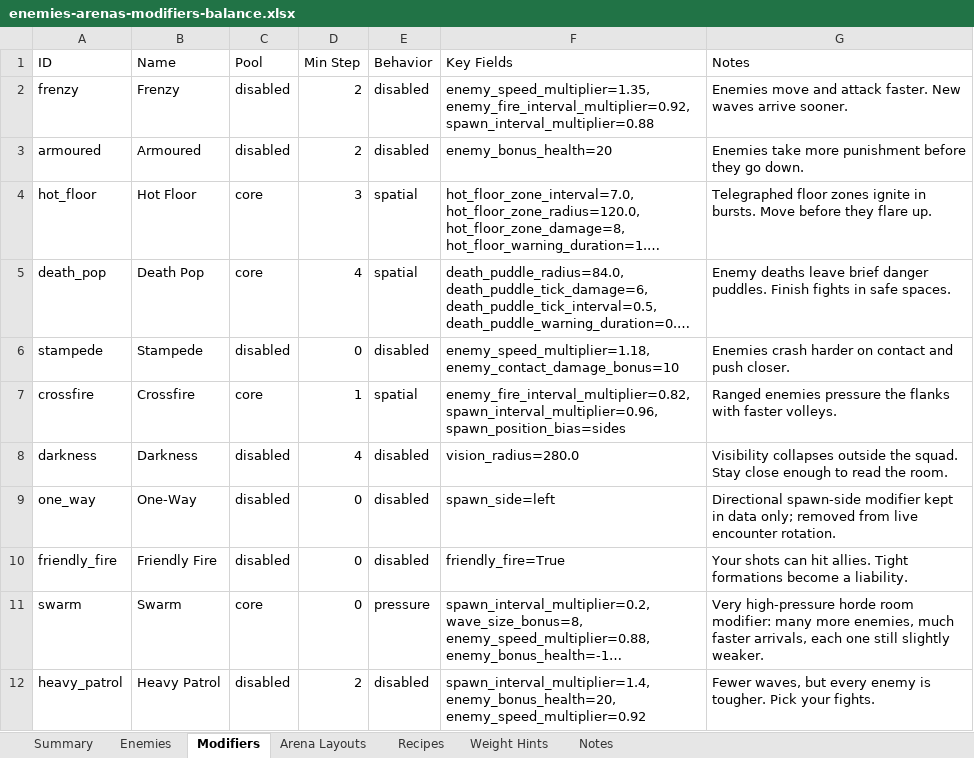
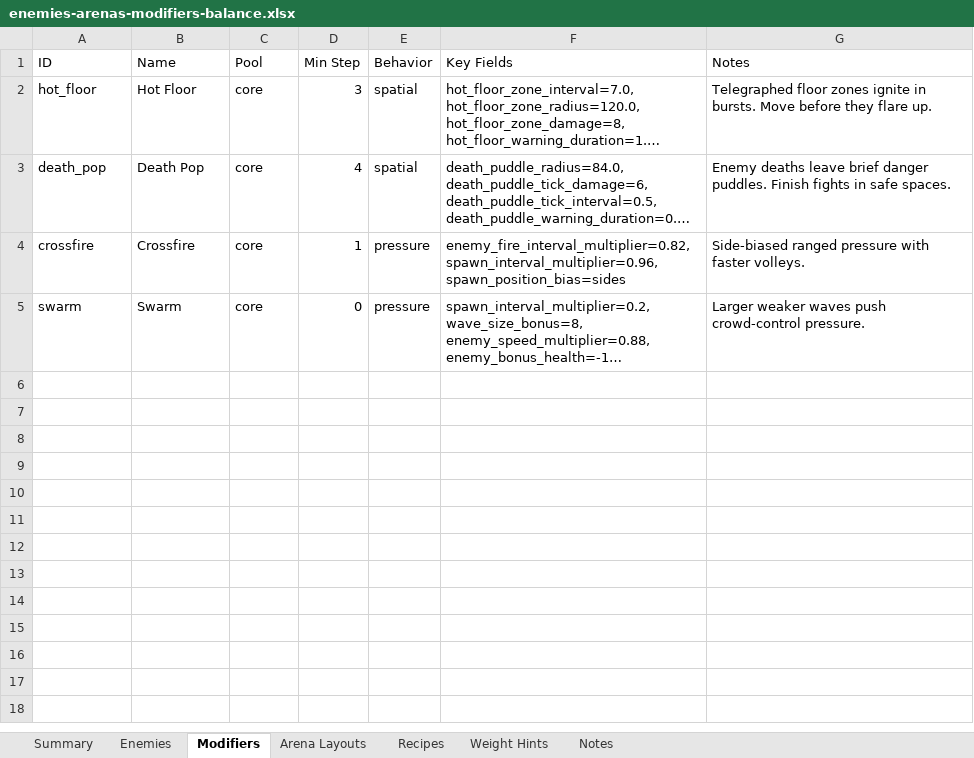
Before and after one commit to snaxico/project-twin-stick, an Excel workbook: docs/design/enemies-arenas-modifiers-balance.xlsx, sheet Modifiers, drawn as a sheet; long unchanged cells end in …; values as stored, in another font and other column widths than the file's, no borders; removed rows and columns are numbered as before the commit, all else as after; the diff names each change by its address in the sheet, - before the commit and + after, or states it on an @@ line.

```diff
--- a/docs/design/enemies-arenas-modifiers-balance.xlsx (sheet Modifiers)
+++ b/docs/design/enemies-arenas-modifiers-balance.xlsx (sheet Modifiers)
-row 2: frenzy | Frenzy | disabled | 2 | disabled | enemy_speed_multiplier=1.35, enemy_fire_interval_multiplier=0.92, spawn_interval_multiplier=0.88 | Enemies move and attack faster. New waves arrive sooner.
-row 3: armoured | Armoured | disabled | 2 | disabled | enemy_bonus_health=20 | Enemies take more punishment before they go down.
-row 6: stampede | Stampede | disabled | 0 | disabled | enemy_speed_multiplier=1.18, enemy_contact_damage_bonus=10 | Enemies crash harder on contact and push closer.
-E4 (Behavior): spatial
+E4 (Behavior): pressure
-G4 (Notes): Ranged enemies pressure the flanks with faster…
+G4 (Notes): Side-biased ranged pressure with faster…
-row 8: darkness | Darkness | disabled | 4 | disabled | vision_radius=280.0 | Visibility collapses outside the squad. Stay close enough to read the room.
-row 9: one_way | One-Way | disabled | 0 | disabled | spawn_side=left | Directional spawn-side modifier kept in data only; removed from live encounter rotation.
-row 10: friendly_fire | Friendly Fire | disabled | 0 | disabled | friendly_fire=True | Your shots can hit allies. Tight formations become a liability.
-G5 (Notes): Very high-pressure horde room modifier: many more enemies, much faster arrivals, each one still slightly weaker.
+G5 (Notes): Larger weaker waves push crowd-control pressure.
-row 12: heavy_patrol | Heavy Patrol | disabled | 2 | disabled | spawn_interval_multiplier=1.4, enemy_bonus_health=20, enemy_speed_multiplier=0.92 | Fewer waves, but every enemy is tougher. Pick your fights.
```
Also changed, not shown: sheet Arena Layouts, sheet Notes, sheet Recipes, sheet Summary, sheet Weight Hints, 7 other files.
